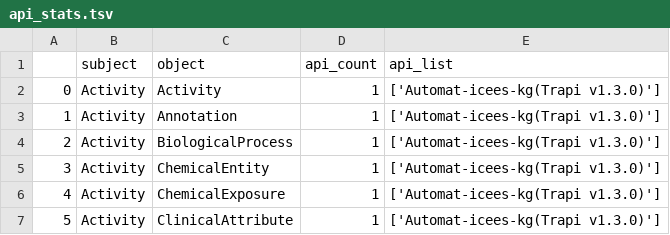
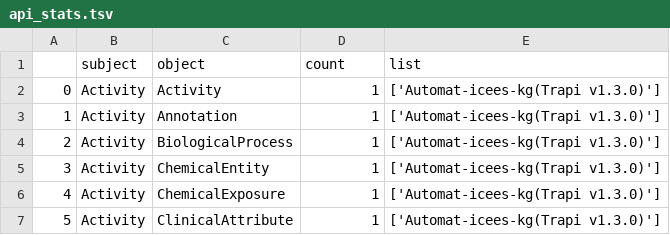
Before and after one commit to andrewsu/BTE_metakg_viz, a TSV file: results/api_stats.tsv, drawn as a sheet; only a part is shown.

```diff
--- a/results/api_stats.tsv
+++ b/results/api_stats.tsv
@@ -1,2 +1,2 @@
-	subject	object	api_count	api_list
+	subject	object	count	list
 0	Activity	Activity	1	['Automat-icees-kg(Trapi v1.3.0)']
```
Also changed, not shown: results/api_stats_filt.tsv, results/predicate_stats.tsv, 3 other files.
